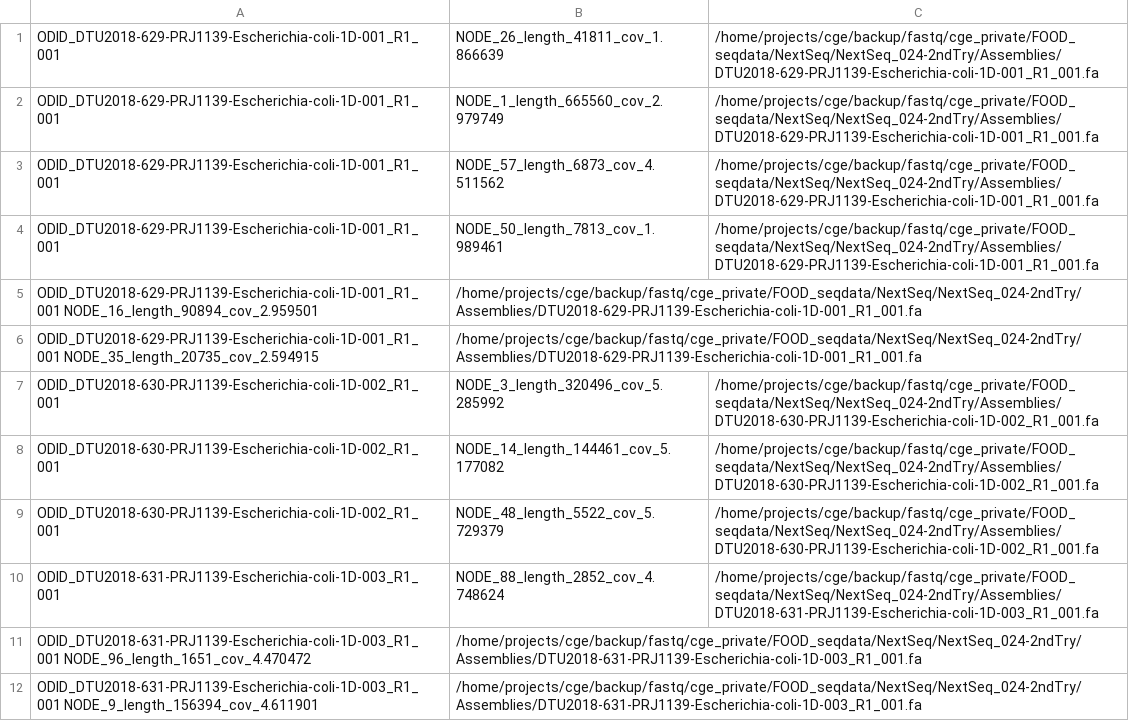
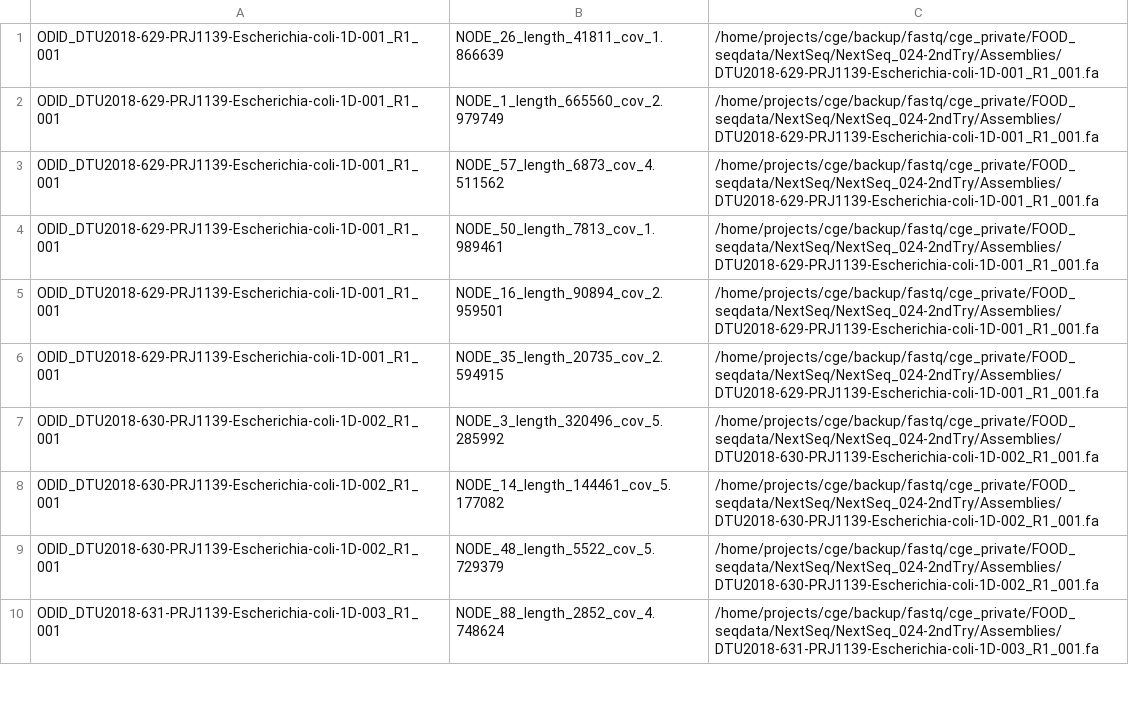
Before and after one commit to genomicepidemiology/flankophile, a TSV file: input/example_input_files/input_list_example_contig_mode.tsv, drawn as a sheet; only a part is shown; the diff covers the shown part only.

Commit message:
fix tsv

```diff
--- a/input/example_input_files/input_list_example_contig_mode.tsv
+++ b/input/example_input_files/input_list_example_contig_mode.tsv
@@ -4,4 +4,4 @@ ODID_DTU2018-629-PRJ1139-Escherichia-coli-1D-001_R1_001	NODE_57_length_6873_cov_
 ODID_DTU2018-629-PRJ1139-Escherichia-coli-1D-001_R1_001	NODE_50_length_7813_cov_1.989461	/home/projects/cge/backup/fastq/cge_private/FOOD_seqdata/NextSeq/NextSeq_024-2ndTry/Assemblies/DTU2018-629-PRJ1139-Escherichia-coli-1D-001_R1_001.fa
-ODID_DTU2018-629-PRJ1139-Escherichia-coli-1D-001_R1_001 NODE_16_length_90894_cov_2.959501	/home/projects/cge/backup/fastq/cge_private/FOOD_seqdata/NextSeq/NextSeq_024-2ndTry/Assemblies/DTU2018-629-PRJ1139-Escherichia-coli-1D-001_R1_001.fa
-ODID_DTU2018-629-PRJ1139-Escherichia-coli-1D-001_R1_001 NODE_35_length_20735_cov_2.594915	/home/projects/cge/backup/fastq/cge_private/FOOD_seqdata/NextSeq/NextSeq_024-2ndTry/Assemblies/DTU2018-629-PRJ1139-Escherichia-coli-1D-001_R1_001.fa
+ODID_DTU2018-629-PRJ1139-Escherichia-coli-1D-001_R1_001	NODE_16_length_90894_cov_2.959501	/home/projects/cge/backup/fastq/cge_private/FOOD_seqdata/NextSeq/NextSeq_024-2ndTry/Assemblies/DTU2018-629-PRJ1139-Escherichia-coli-1D-001_R1_001.fa
+ODID_DTU2018-629-PRJ1139-Escherichia-coli-1D-001_R1_001	NODE_35_length_20735_cov_2.594915	/home/projects/cge/backup/fastq/cge_private/FOOD_seqdata/NextSeq/NextSeq_024-2ndTry/Assemblies/DTU2018-629-PRJ1139-Escherichia-coli-1D-001_R1_001.fa
 ODID_DTU2018-630-PRJ1139-Escherichia-coli-1D-002_R1_001	NODE_3_length_320496_cov_5.285992	/home/projects/cge/backup/fastq/cge_private/FOOD_seqdata/NextSeq/NextSeq_024-2ndTry/Assemblies/DTU2018-630-PRJ1139-Escherichia-coli-1D-002_R1_001.fa
@@ -10,3 +10 @@ ODID_DTU2018-630-PRJ1139-Escherichia-coli-1D-002_R1_001	NODE_48_length_5522_cov_
 ODID_DTU2018-631-PRJ1139-Escherichia-coli-1D-003_R1_001	NODE_88_length_2852_cov_4.748624	/home/projects/cge/backup/fastq/cge_private/FOOD_seqdata/NextSeq/NextSeq_024-2ndTry/Assemblies/DTU2018-631-PRJ1139-Escherichia-coli-1D-003_R1_001.fa
-ODID_DTU2018-631-PRJ1139-Escherichia-coli-1D-003_R1_001 NODE_96_length_1651_cov_4.470472	/home/projects/cge/backup/fastq/cge_private/FOOD_seqdata/NextSeq/NextSeq_024-2ndTry/Assemblies/DTU2018-631-PRJ1139-Escherichia-coli-1D-003_R1_001.fa
-ODID_DTU2018-631-PRJ1139-Escherichia-coli-1D-003_R1_001 NODE_9_length_156394_cov_4.611901	/home/projects/cge/backup/fastq/cge_private/FOOD_seqdata/NextSeq/NextSeq_024-2ndTry/Assemblies/DTU2018-631-PRJ1139-Escherichia-coli-1D-003_R1_001.fa
```
Also changed, not shown: 4 added rows and 2 removed rows elsewhere in this file.
